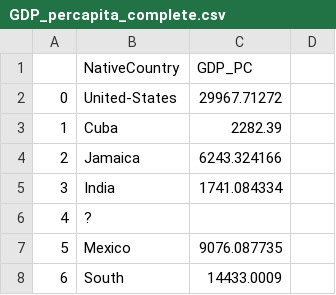
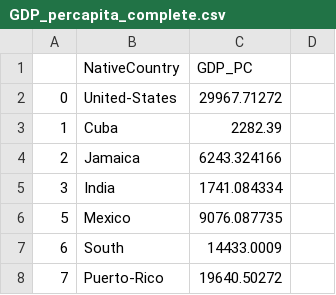
Before and after one commit to CarlosLing/KTH_TDA_CourseProject, a CSV file: GDP_percapita_complete.csv, drawn as a sheet; only a part is shown; the shorter side is filled out with more unchanged rows; the diff names each change by its address in the sheet, - before the commit and + after, or states it on an @@ line.

```diff
--- a/GDP_percapita_complete.csv
+++ b/GDP_percapita_complete.csv
-row 6: 4 | ?
```
Also changed, not shown: 2 other files.
